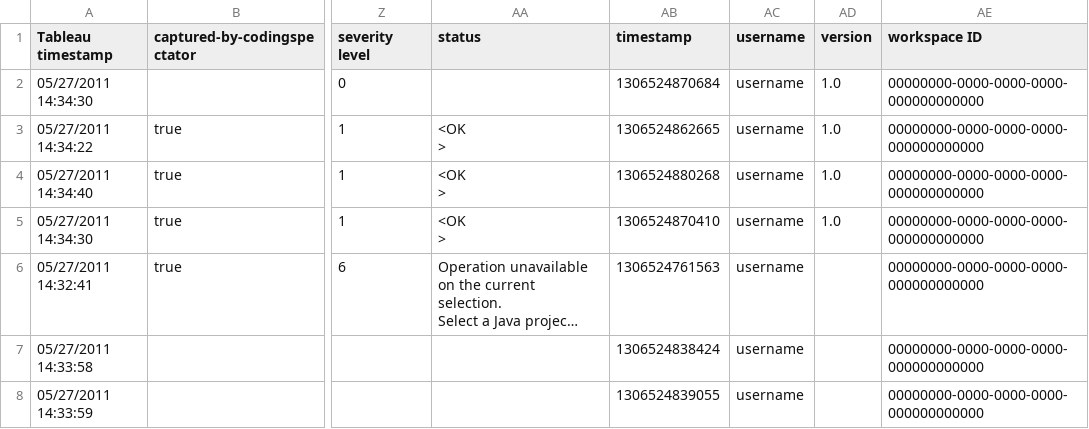
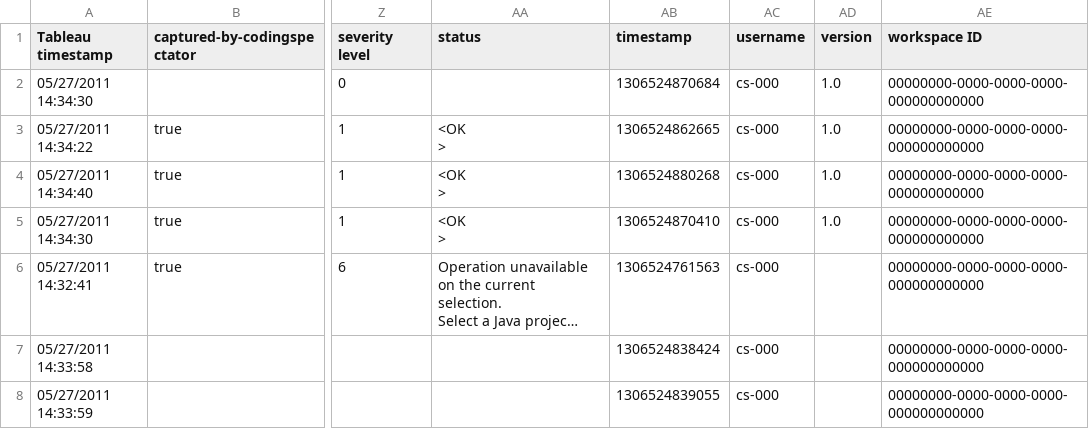
Before and after one commit to vazexqi/CodingSpectator, a CSV file: edu.illinois.codingspectator.logstocsv.tests/resources/01/expected-output/logs.csv, drawn as a sheet; only a part is shown, gaps mark what is left out; long unchanged cells end in …; the diff names each change by its address in the sheet, - before the commit and + after, or states it on an @@ line.

Commit message:
Made the CSV generator ignore unrelated folders
Our ConvertLogsToCSV class now ignore .svn folders and usernames that are not of the form cs-xxx. The test cases have been updated to test our new filtering criteria.

This commit belongs to issue #235.

```diff
--- a/edu.illinois.codingspectator.logstocsv.tests/resources/01/expected-output/logs.csv
+++ b/edu.illinois.codingspectator.logstocsv.tests/resources/01/expected-output/logs.csv
-AC2:AC8 (username): username
+AC2:AC8 (username): cs-000
```
Also changed, not shown: 16 other files.
